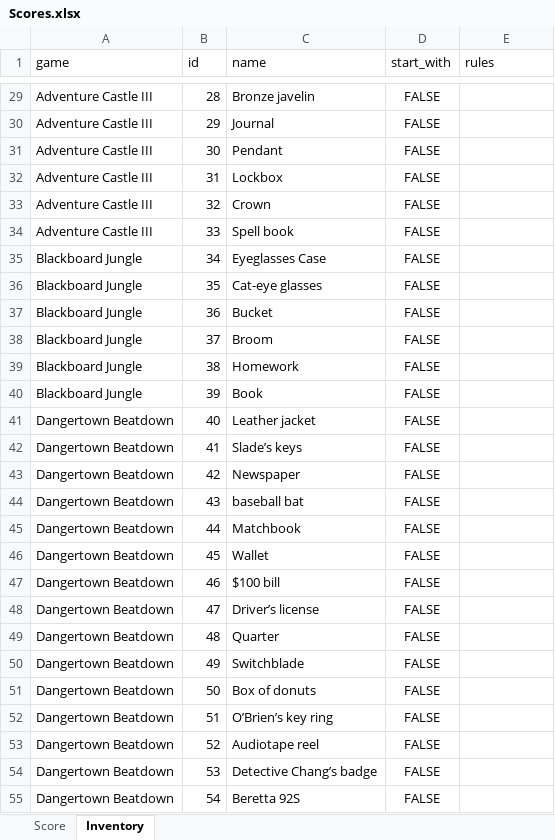
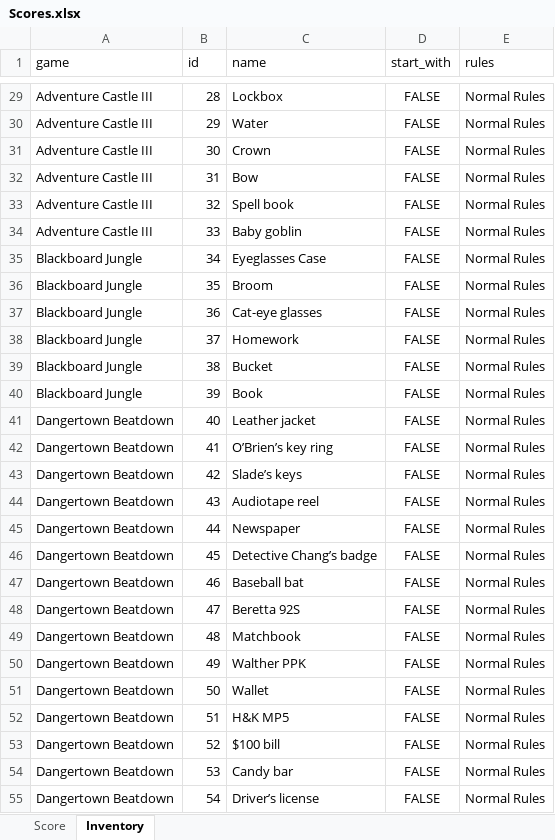
Before and after one commit to woodtho/Parsley, an Excel workbook: Data/Scores.xlsx, sheet Inventory, drawn as a sheet; only a part is shown, gaps mark what is left out; values as stored, in another font and other column widths than the file's, no borders; the diff covers the shown part only; the diff names each change by its address in the sheet, - before the commit and + after, or states it on an @@ line.

Commit message:
Resorted the inventory.
Added a collapsible button that seperated the inventory into different categories.

```diff
--- a/Data/Scores.xlsx (sheet Inventory)
+++ b/Data/Scores.xlsx (sheet Inventory)
-C29 (name): Bronze javelin
+C29 (name): Lockbox
-E29:E55 (rules): (empty)
+E29:E55 (rules): Normal Rules
-C30 (name): Journal
+C30 (name): Water
-C31 (name): Pendant
+C31 (name): Crown
-C32 (name): Lockbox
+C32 (name): Bow
-C33 (name): Crown
+C33 (name): Spell book
-C34 (name): Spell book
+C34 (name): Baby goblin
-C36 (name): Cat-eye glasses
+C36 (name): Broom
-C37 (name): Bucket
+C37 (name): Cat-eye glasses
-C38 (name): Broom
+C38 (name): Homework
-C39 (name): Homework
+C39 (name): Bucket
-C42 (name): Slade’s keys
+C42 (name): O’Brien’s key ring
-C43 (name): Newspaper
+C43 (name): Slade’s keys
-C44 (name): baseball bat
+C44 (name): Audiotape reel
-C45 (name): Matchbook
+C45 (name): Newspaper
-C46 (name): Wallet
+C46 (name): Detective Chang’s badge
-C47 (name): $100 bill
+C47 (name): Baseball bat
-C48 (name): Driver’s license
+C48 (name): Beretta 92S
-C49 (name): Quarter
+C49 (name): Matchbook
-C50 (name): Switchblade
+C50 (name): Walther PPK
-C51 (name): Box of donuts
+C51 (name): Wallet
-C52 (name): O’Brien’s key ring
+C52 (name): H&K MP5
-C53 (name): Audiotape reel
+C53 (name): $100 bill
-C54 (name): Detective Chang’s badge
+C54 (name): Candy bar
-C55 (name): Beretta 92S
+C55 (name): Driver’s license
```
Also changed, not shown: 248 edited cells elsewhere in this sheet, sheet Score, 2 other files.
